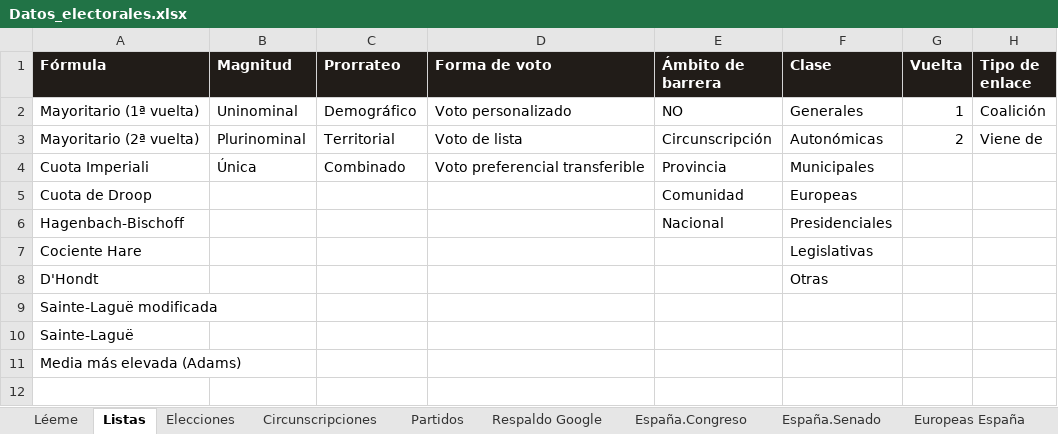
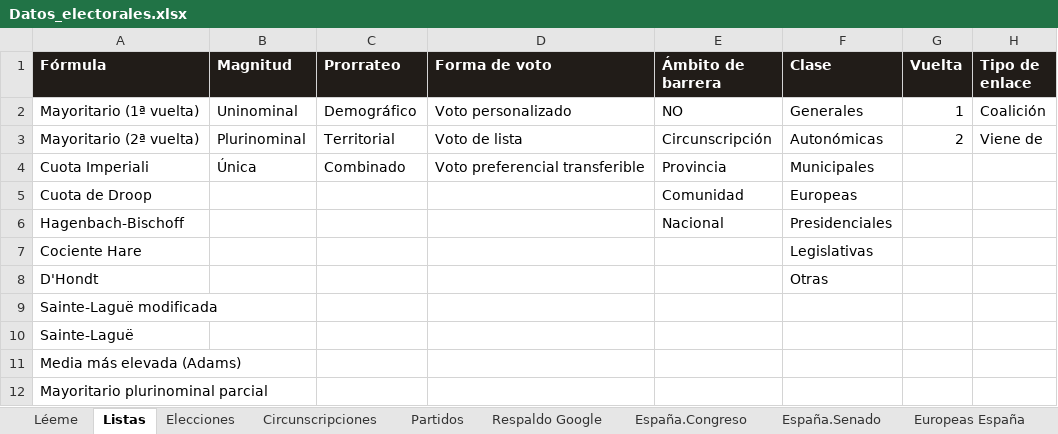
Before and after one commit to RMalumP/Calculadora_electoral, an Excel workbook: datos/Datos_electorales.xlsx, sheet Listas, drawn as a sheet; values as stored, in another font and other column widths than the file's, no borders; the diff names each change by its address in the sheet, - before the commit and + after, or states it on an @@ line.

```diff
--- a/datos/Datos_electorales.xlsx (sheet Listas)
+++ b/datos/Datos_electorales.xlsx (sheet Listas)
+row 12: Mayoritario plurinominal parcial
```
Also changed, not shown: sheet Europeas España, sheet España.Senado, sheet Circunscripciones, sheet Elecciones, 30 other files.
